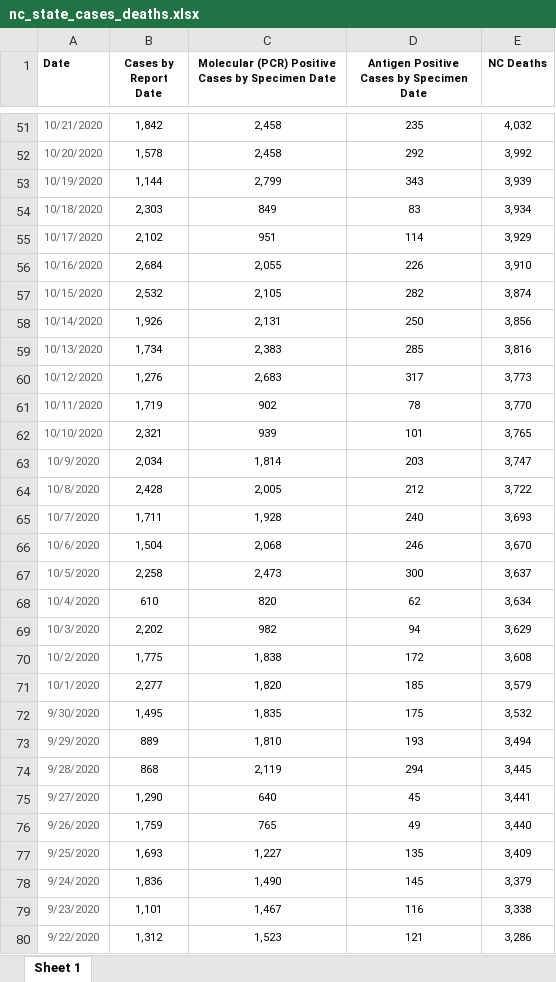
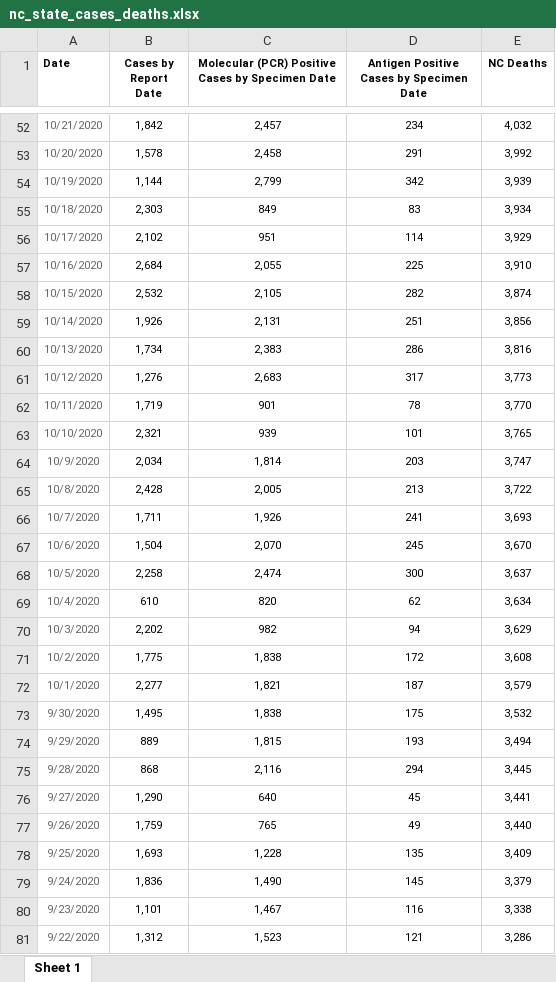
Before and after one commit to arorapankaj/tempRepo, an Excel workbook: nc_state_cases_deaths.xlsx, sheet Sheet 1, drawn as a sheet; only a part is shown, gaps mark what is left out; values as stored, in another font and other column widths than the file's, no borders; addresses are those after the commit; the diff covers the shown part only; the diff names each change by its address in the sheet, - before the commit and + after, or states it on an @@ line.

```diff
--- a/nc_state_cases_deaths.xlsx (sheet Sheet 1)
+++ b/nc_state_cases_deaths.xlsx (sheet Sheet 1)
-C52: 2,458
+C52: 2,457
-D52: 235
+D52: 234
-D53: 292
+D53: 291
-D54: 343
+D54: 342
-D57: 226
+D57: 225
-D59: 250
+D59: 251
-D60: 285
+D60: 286
-C62: 902
+C62: 901
-D65: 212
+D65: 213
-C66: 1,928
+C66: 1,926
-D66: 240
+D66: 241
-C67: 2,068
+C67: 2,070
-D67: 246
+D67: 245
-C68: 2,473
+C68: 2,474
-C72: 1,820
+C72: 1,821
-D72: 185
+D72: 187
-C73: 1,835
+C73: 1,838
-C74: 1,810
+C74: 1,815
-C75: 2,119
+C75: 2,116
-C78: 1,227
+C78: 1,228
```
Also changed, not shown: 1 added row and 84 edited cells elsewhere in this sheet, contra_costa_county_testing.xlsx, nc_state_tests.xlsx, 3 other files.
